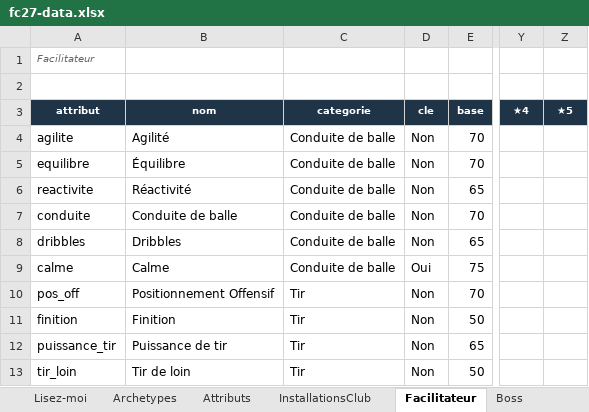
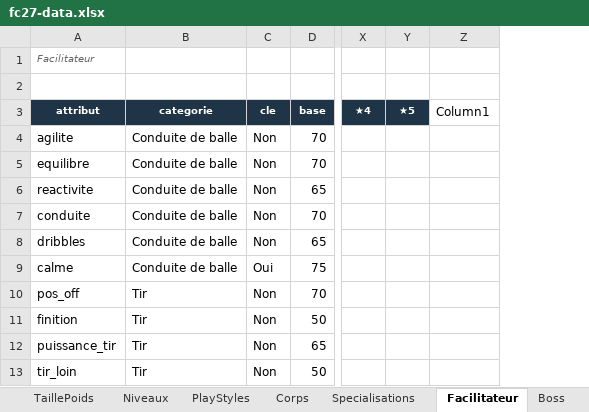
Before and after one commit to Akunesquik/builderproclubs, an Excel workbook: data/fc27-data.xlsx, sheet Facilitateur, drawn as a sheet; only a part is shown, gaps mark what is left out; values as stored, in another font and other column widths than the file's, no borders; table styles not drawn; removed rows and columns are numbered as before the commit, all else as after; the diff names each change by its address in the sheet, - before the commit and + after, or states it on an @@ line.

```diff
--- a/data/fc27-data.xlsx (sheet Facilitateur)
+++ b/data/fc27-data.xlsx (sheet Facilitateur)
-column B (nom), rows 4-13: Agilité | Équilibre | Réactivité | Conduite de balle | Dribbles | Calme | Positionnement Offensif | Finition | Puissance de tir | Tir de loin
+column Z (Column1), empty
```
Also changed, not shown: sheet InstallationsClub, sheet Specialisations, sheet TaillePoids, sheet Maitrise, sheet PlayStyles, sheet Disruptor, 9 more sheets, other sheet tabs, 7 other files.
